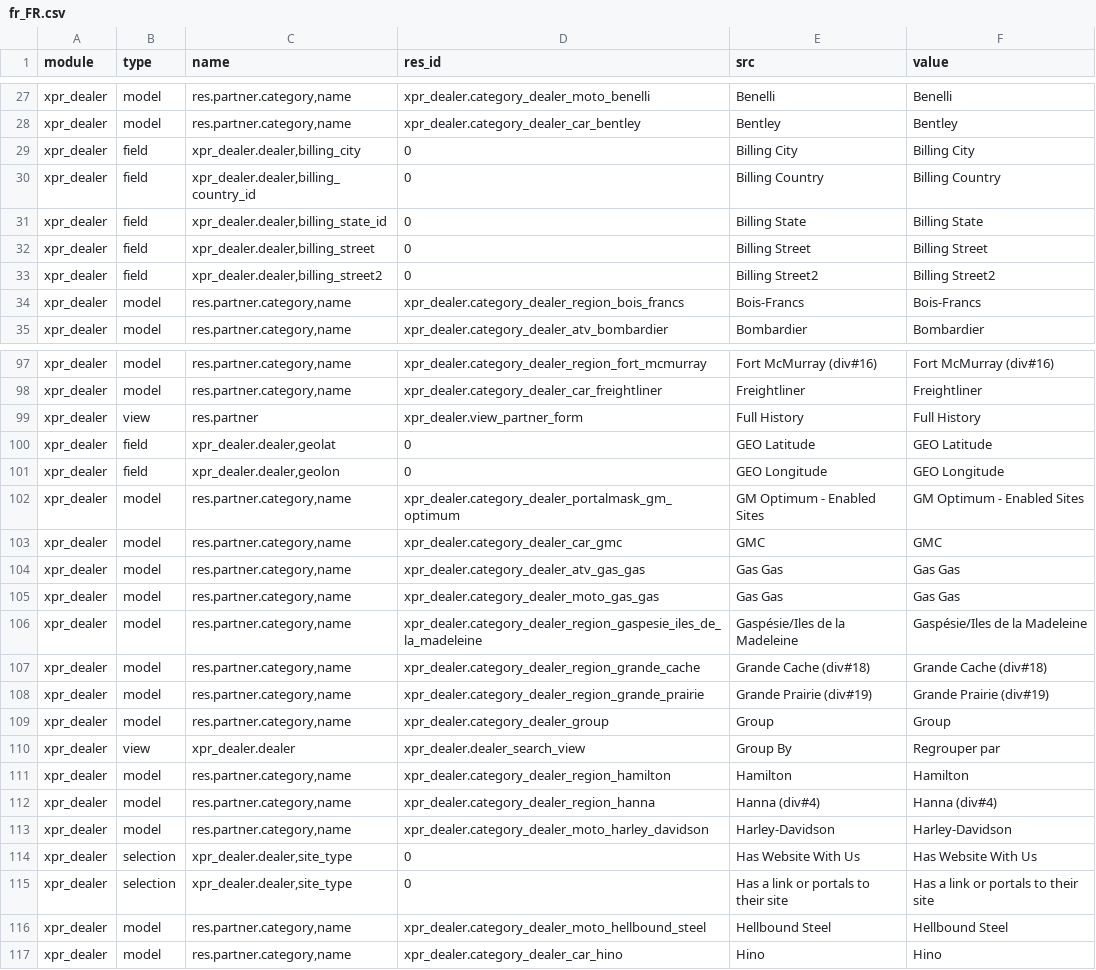
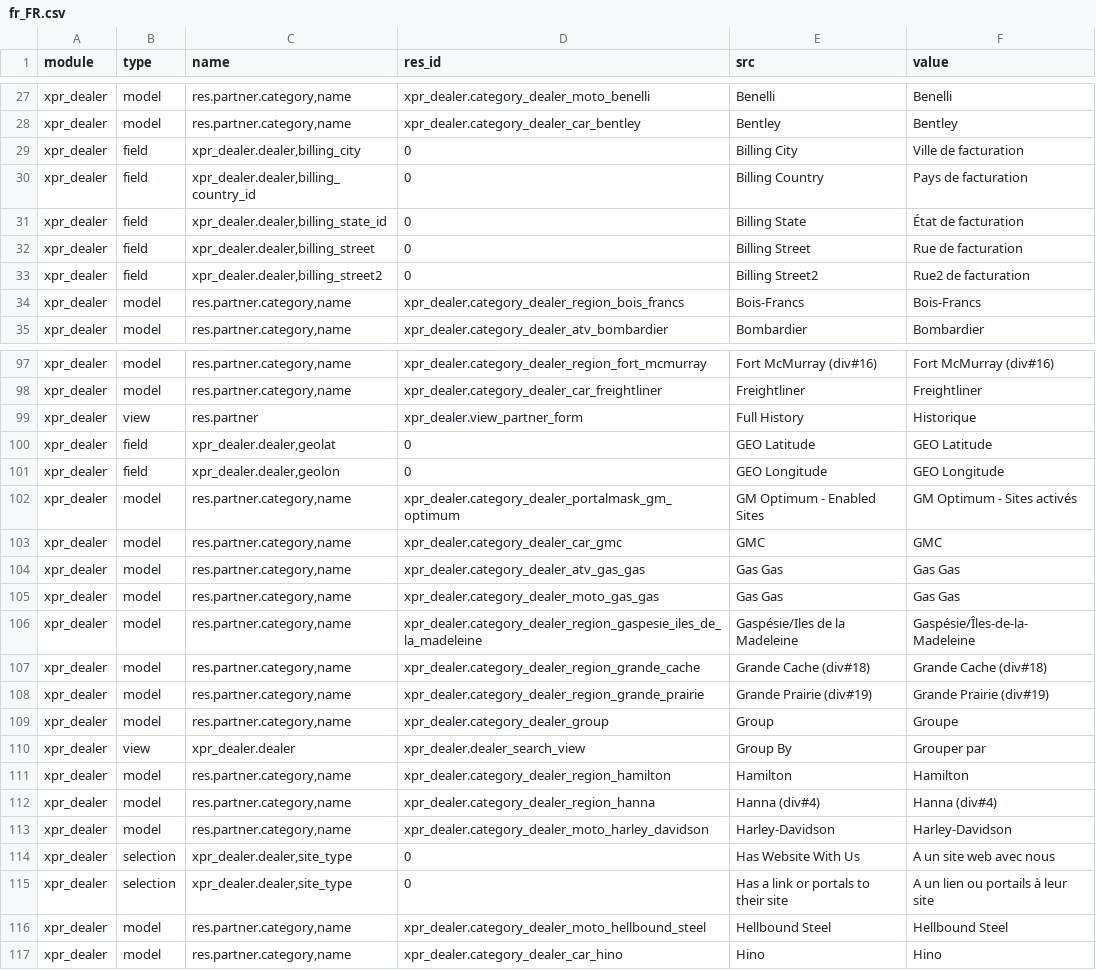
Before and after one commit to Xprima-ERP/odoo_addons, a CSV file: xpr_dealer/i18n/fr_FR.csv, drawn as a sheet; only a part is shown, gaps mark what is left out; the diff covers the shown part only.

```diff
--- a/xpr_dealer/i18n/fr_FR.csv
+++ b/xpr_dealer/i18n/fr_FR.csv
@@ -28,7 +28,7 @@ xpr_dealer,model,"res.partner.category,name",xpr_dealer.category_dealer_moto_ben
 xpr_dealer,model,"res.partner.category,name",xpr_dealer.category_dealer_car_bentley,Bentley,Bentley
-xpr_dealer,field,"xpr_dealer.dealer,billing_city",0,Billing City,Billing City
-xpr_dealer,field,"xpr_dealer.dealer,billing_country_id",0,Billing Country,Billing Country
-xpr_dealer,field,"xpr_dealer.dealer,billing_state_id",0,Billing State,Billing State
-xpr_dealer,field,"xpr_dealer.dealer,billing_street",0,Billing Street,Billing Street
-xpr_dealer,field,"xpr_dealer.dealer,billing_street2",0,Billing Street2,Billing Street2
+xpr_dealer,field,"xpr_dealer.dealer,billing_city",0,Billing City,Ville de facturation
+xpr_dealer,field,"xpr_dealer.dealer,billing_country_id",0,Billing Country,Pays de facturation
+xpr_dealer,field,"xpr_dealer.dealer,billing_state_id",0,Billing State,État de facturation
+xpr_dealer,field,"xpr_dealer.dealer,billing_street",0,Billing Street,Rue de facturation
+xpr_dealer,field,"xpr_dealer.dealer,billing_street2",0,Billing Street2,Rue2 de facturation
 xpr_dealer,model,"res.partner.category,name",xpr_dealer.category_dealer_region_bois_francs,Bois-Francs,Bois-Francs
@@ -98,6 +98,6 @@ xpr_dealer,model,"res.partner.category,name",xpr_dealer.category_dealer_region_f
 xpr_dealer,model,"res.partner.category,name",xpr_dealer.category_dealer_car_freightliner,Freightliner,Freightliner
-xpr_dealer,view,res.partner,xpr_dealer.view_partner_form,Full History,Full History
+xpr_dealer,view,res.partner,xpr_dealer.view_partner_form,Full History,Historique
 xpr_dealer,field,"xpr_dealer.dealer,geolat",0,GEO Latitude,GEO Latitude
 xpr_dealer,field,"xpr_dealer.dealer,geolon",0,GEO Longitude,GEO Longitude
-xpr_dealer,model,"res.partner.category,name",xpr_dealer.category_dealer_portalmask_gm_optimum,GM Optimum - Enabled Sites,GM Optimum - Enabled Sites
+xpr_dealer,model,"res.partner.category,name",xpr_dealer.category_dealer_portalmask_gm_optimum,GM Optimum - Enabled Sites,GM Optimum - Sites activés
 xpr_dealer,model,"res.partner.category,name",xpr_dealer.category_dealer_car_gmc,GMC,GMC
@@ -105,7 +105,7 @@ xpr_dealer,model,"res.partner.category,name",xpr_dealer.category_dealer_atv_gas_
 xpr_dealer,model,"res.partner.category,name",xpr_dealer.category_dealer_moto_gas_gas,Gas Gas,Gas Gas
-xpr_dealer,model,"res.partner.category,name",xpr_dealer.category_dealer_region_gaspesie_iles_de_la_madeleine,Gaspésie/Iles de la Madeleine,Gaspésie/Iles de la Madeleine
+xpr_dealer,model,"res.partner.category,name",xpr_dealer.category_dealer_region_gaspesie_iles_de_la_madeleine,Gaspésie/Iles de la Madeleine,Gaspésie/Îles-de-la-Madeleine
 xpr_dealer,model,"res.partner.category,name",xpr_dealer.category_dealer_region_grande_cache,Grande Cache (div#18),Grande Cache (div#18)
 xpr_dealer,model,"res.partner.category,name",xpr_dealer.category_dealer_region_grande_prairie,Grande Prairie (div#19),Grande Prairie (div#19)
-xpr_dealer,model,"res.partner.category,name",xpr_dealer.category_dealer_group,Group,Group
-xpr_dealer,view,xpr_dealer.dealer,xpr_dealer.dealer_search_view,Group By,Regrouper par
+xpr_dealer,model,"res.partner.category,name",xpr_dealer.category_dealer_group,Group,Groupe
+xpr_dealer,view,xpr_dealer.dealer,xpr_dealer.dealer_search_view,Group By,Grouper par
 xpr_dealer,model,"res.partner.category,name",xpr_dealer.category_dealer_region_hamilton,Hamilton,Hamilton
@@ -113,4 +113,4 @@ xpr_dealer,model,"res.partner.category,name",xpr_dealer.category_dealer_region_h
 xpr_dealer,model,"res.partner.category,name",xpr_dealer.category_dealer_moto_harley_davidson,Harley-Davidson,Harley-Davidson
-xpr_dealer,selection,"xpr_dealer.dealer,site_type",0,Has Website With Us,Has Website With Us
-xpr_dealer,selection,"xpr_dealer.dealer,site_type",0,Has a link or portals to their site,Has a link or portals to their site
+xpr_dealer,selection,"xpr_dealer.dealer,site_type",0,Has Website With Us,A un site web avec nous
+xpr_dealer,selection,"xpr_dealer.dealer,site_type",0,Has a link or portals to their site,A un lien ou portails à leur site
 xpr_dealer,model,"res.partner.category,name",xpr_dealer.category_dealer_moto_hellbound_steel,Hellbound Steel,Hellbound Steel
```
Also changed, not shown: 61 edited cells elsewhere in this file.
